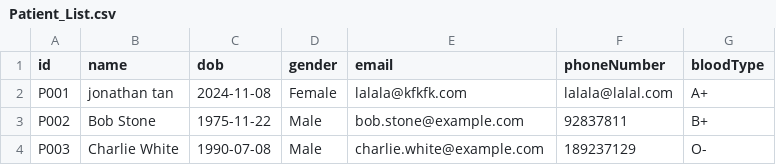
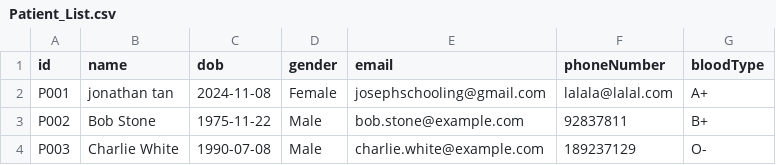
Before and after one commit to maxwellau2/OOP-Project-V2, a CSV file: src/Data/Patient_List.csv, drawn as a sheet.

```diff
--- a/src/Data/Patient_List.csv
+++ b/src/Data/Patient_List.csv
@@ -1,3 +1,3 @@
 id,name,dob,gender,email,phoneNumber,bloodType
-P001,jonathan tan,2024-11-08,Female,lalala@kfkfk.com,lalala@lalal.com,A+
+P001,jonathan tan,2024-11-08,Female,josephschooling@gmail.com,lalala@lalal.com,A+
 P002,Bob Stone,1975-11-22,Male,bob.stone@example.com,92837811,B+
```
Also changed, not shown: src/Data/MedicalRecords_List.csv, 16 other files.
